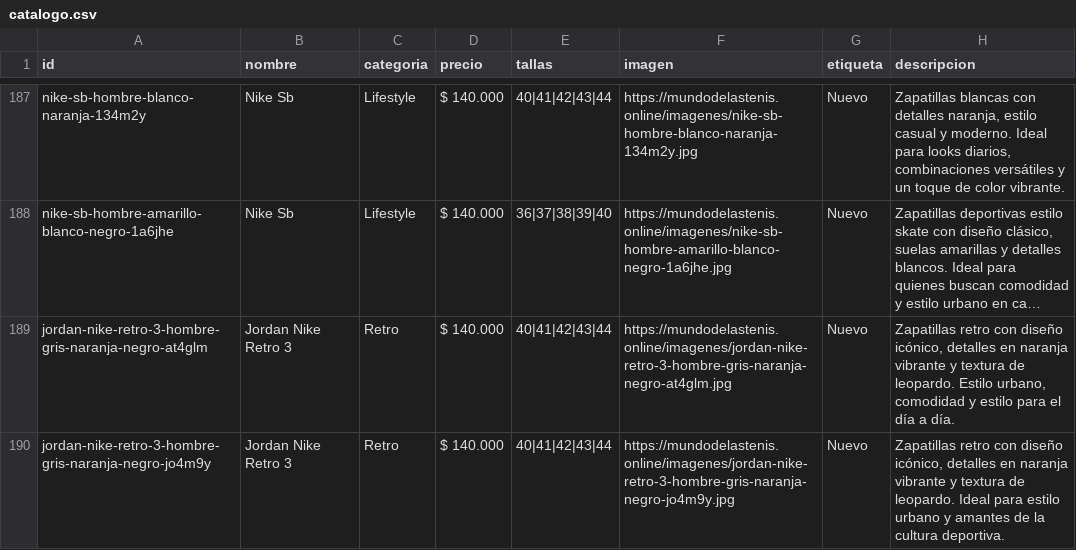
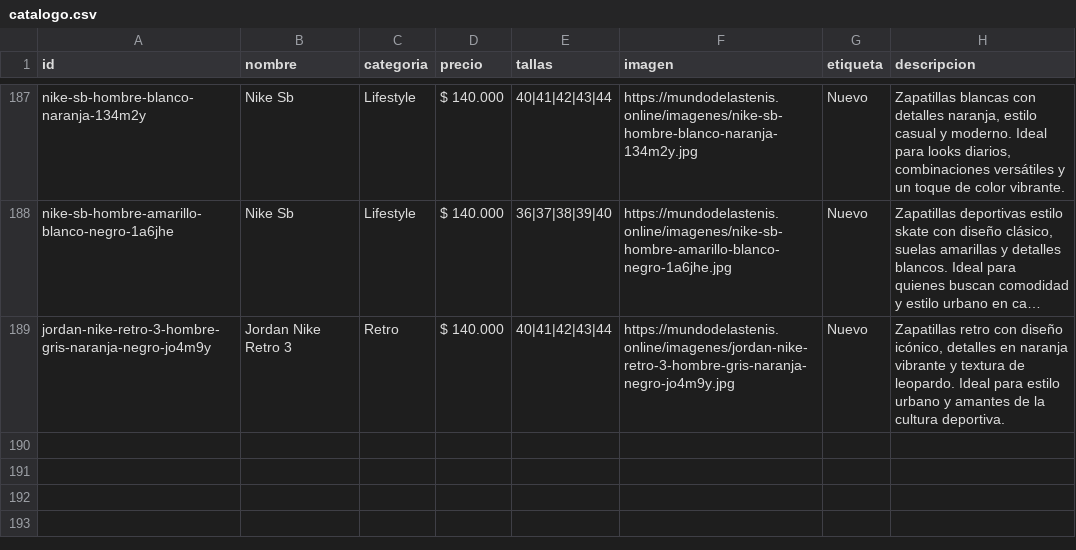
Before and after one commit to Aanticamperos/Mundo-de-las-tenis, a CSV file: catalogo.csv, drawn as a sheet; only a part is shown, gaps mark what is left out; long unchanged cells end in …; the diff names each change by its address in the sheet, - before the commit and + after, or states it on an @@ line.

Commit message:
Update catalogo.csv

```diff
--- a/catalogo.csv
+++ b/catalogo.csv
-row 189: jordan-nike-retro-3-hombre-gris-naranja-negro-at4glm | Jordan Nike Retro 3 | Retro | $ 140.000 | 40|41|42|43|44 | https://mundodelastenis.online/imagenes/jordan-nike-retro-3-hombre-gris-naranja-negro-at4glm.jpg | Nuevo | Zapatillas retro con diseño icónico, detalles en naranja vibrante y textura de leopardo. Estilo urbano, comodidad y estilo para el día a día.
```
